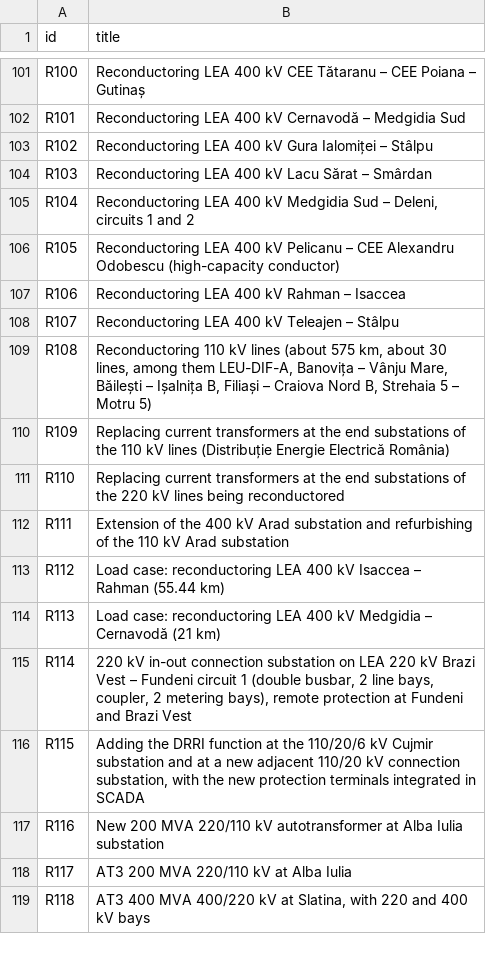
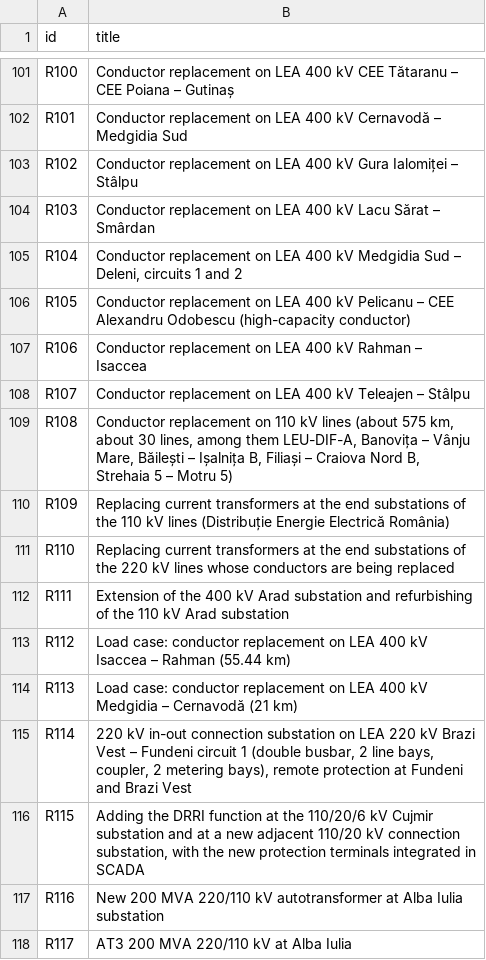
Before and after one commit to matand299/romania-power-map, a CSV file: data/source/reinforcements/titles_en.csv, drawn as a sheet; only a part is shown, gaps mark what is left out; the shorter side is filled out with more unchanged rows; the diff covers the shown part only; the diff names each change by its address in the sheet, - before the commit and + after, or states it on an @@ line.

```diff
--- a/data/source/reinforcements/titles_en.csv
+++ b/data/source/reinforcements/titles_en.csv
-B101 (title): Reconductoring LEA 400…
+B101 (title): Conductor replacement on LEA 400…
-B102 (title): Reconductoring LEA 400…
+B102 (title): Conductor replacement on LEA 400…
-B103 (title): Reconductoring LEA 400…
+B103 (title): Conductor replacement on LEA 400…
-B104 (title): Reconductoring LEA 400…
+B104 (title): Conductor replacement on LEA 400…
-B105 (title): Reconductoring LEA 400…
+B105 (title): Conductor replacement on LEA 400…
-B106 (title): Reconductoring LEA 400…
+B106 (title): Conductor replacement on LEA 400…
-B107 (title): Reconductoring LEA 400…
+B107 (title): Conductor replacement on LEA 400…
-B108 (title): Reconductoring LEA 400…
+B108 (title): Conductor replacement on LEA 400…
-B109 (title): Reconductoring 110 kV…
+B109 (title): Conductor replacement on 110 kV…
-B111 (title): …kV lines being reconductored
+B111 (title): …kV lines whose conductors are being replaced
-B113 (title): Load case: reconductoring LEA 400…
+B113 (title): Load case: conductor replacement on LEA 400…
-B114 (title): Load case: reconductoring LEA 400…
+B114 (title): Load case: conductor replacement on LEA 400…
```
Also changed, not shown: 57 edited cells elsewhere in this file, data/source/reinforcements/strings_en.csv, 3 other files.
